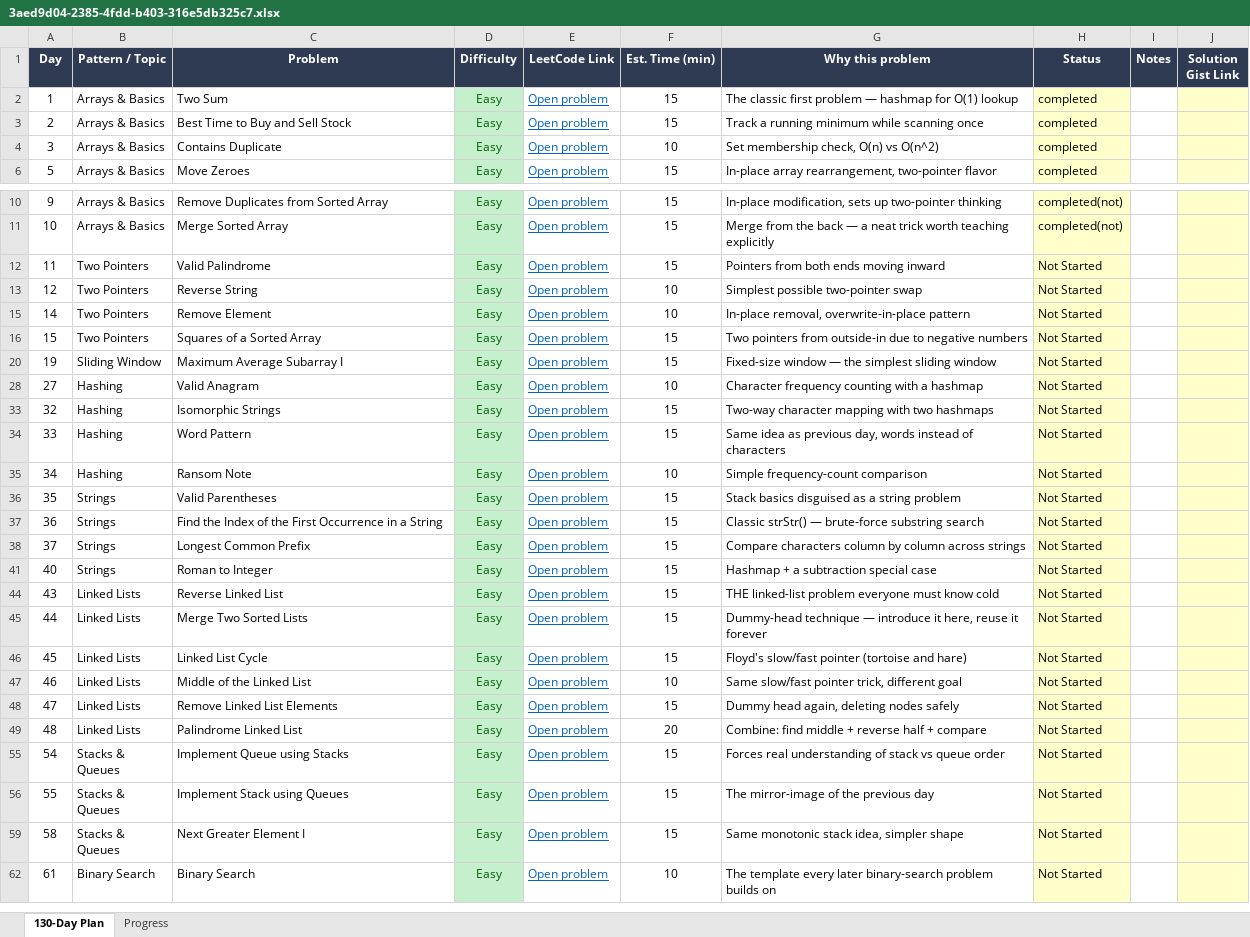
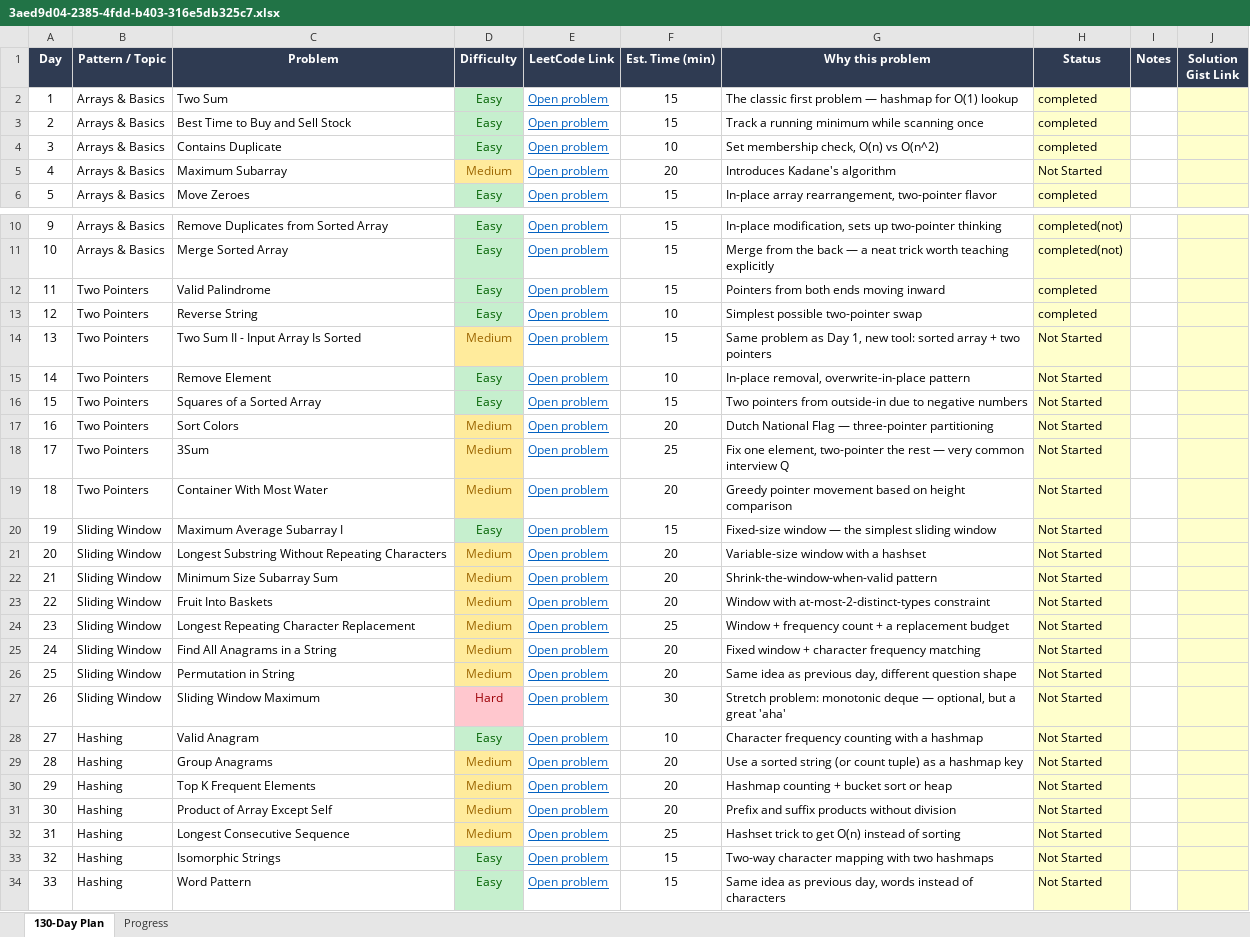
Before and after one commit to AjnaAshraf/DSA_leetcode_pgms, an Excel workbook: 3aed9d04-2385-4fdd-b403-316e5db325c7.xlsx, sheet 130-Day Plan, drawn as a sheet; only a part is shown, gaps mark what is left out; the shorter side is filled out with more unchanged rows; values as stored, in another font and other column widths than the file's, no borders; the diff covers the shown part only; the diff names each change by its address in the sheet, - before the commit and + after, or states it on an @@ line.

Commit message:
day 9 - two pair sum using 2 pointer

```diff
--- a/3aed9d04-2385-4fdd-b403-316e5db325c7.xlsx (sheet 130-Day Plan)
+++ b/3aed9d04-2385-4fdd-b403-316e5db325c7.xlsx (sheet 130-Day Plan)
@@ row 5 unhidden: 4 | Arrays & Basics | Maximum Subarray | Medium | Open problem | 20 | Introduces Kadane's algorithm | Not Started @@
-H12:H13 (Status): Not Started
+H12:H13 (Status): completed
@@ row 14 unhidden: 13 | Two Pointers | Two Sum II - Input Array Is Sorted | Medium | Open problem | 15 | Same problem as Day 1, new tool: sorted array + two pointers | Not Started @@
@@ row 17 unhidden: 16 | Two Pointers | Sort Colors | Medium | Open problem | 20 | Dutch National Flag — three-pointer partitioning | Not Started @@
@@ row 18 unhidden: 17 | Two Pointers | 3Sum | Medium | Open problem | 25 | Fix one element, two-pointer the rest — very common interview Q | Not Started @@
@@ row 19 unhidden: 18 | Two Pointers | Container With Most Water | Medium | Open problem | 20 | Greedy pointer movement based on height comparison | Not Started @@
@@ row 21 unhidden: 20 | Sliding Window | Longest Substring Without Repeating Characters | Medium | Open problem | 20 | Variable-size window with a hashset | Not Started @@
@@ row 22 unhidden: 21 | Sliding Window | Minimum Size Subarray Sum | Medium | Open problem | 20 | Shrink-the-window-when-valid pattern | Not Started @@
@@ row 23 unhidden: 22 | Sliding Window | Fruit Into Baskets | Medium | Open problem | 20 | Window with at-most-2-distinct-types constraint | Not Started @@
@@ row 24 unhidden: 23 | Sliding Window | Longest Repeating Character Replacement | Medium | Open problem | 25 | Window + frequency count + a replacement budget | Not Started @@
@@ row 25 unhidden: 24 | Sliding Window | Find All Anagrams in a String | Medium | Open problem | 20 | Fixed window + character frequency matching | Not Started @@
@@ row 26 unhidden: 25 | Sliding Window | Permutation in String | Medium | Open problem | 20 | Same idea as previous day, different question shape | Not Started @@
@@ row 27 unhidden: 26 | Sliding Window | Sliding Window Maximum | Hard | Open problem | 30 | Stretch problem: monotonic deque — optional, but a great 'aha' | Not Started @@
@@ row 29 unhidden: 28 | Hashing | Group Anagrams | Medium | Open problem | 20 | Use a sorted string (or count tuple) as a hashmap key | Not Started @@
@@ row 30 unhidden: 29 | Hashing | Top K Frequent Elements | Medium | Open problem | 20 | Hashmap counting + bucket sort or heap | Not Started @@
@@ row 31 unhidden: 30 | Hashing | Product of Array Except Self | Medium | Open problem | 20 | Prefix and suffix products without division | Not Started @@
@@ row 32 unhidden: 31 | Hashing | Longest Consecutive Sequence | Medium | Open problem | 25 | Hashset trick to get O(n) instead of sorting | Not Started @@
```
Also changed, not shown: 70 hidden or unhidden rows elsewhere in this sheet, sheet Progress, 1 other file.
